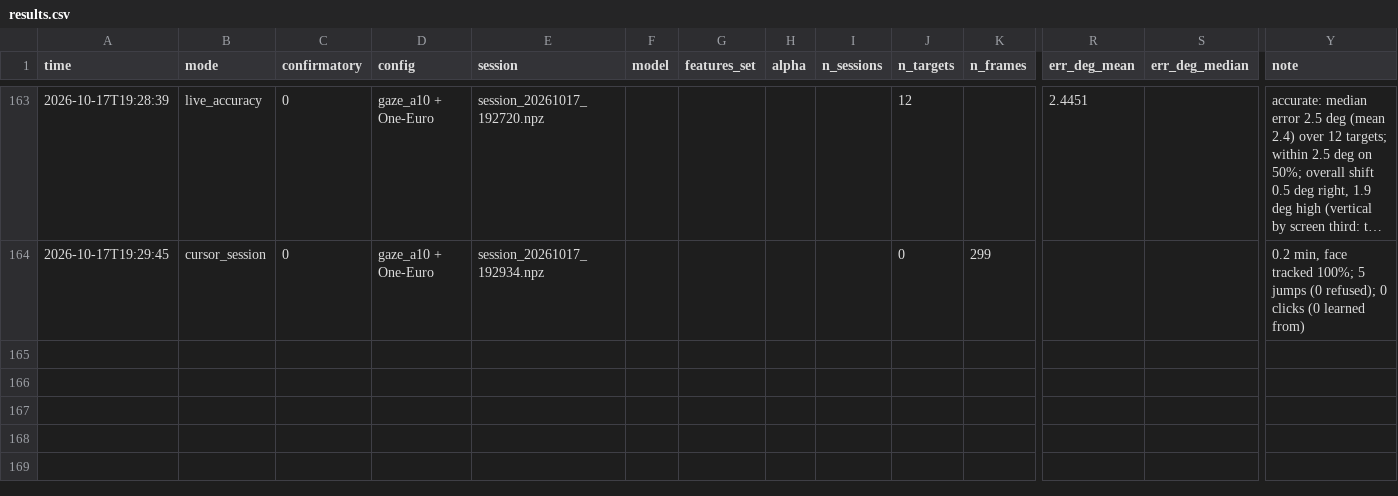
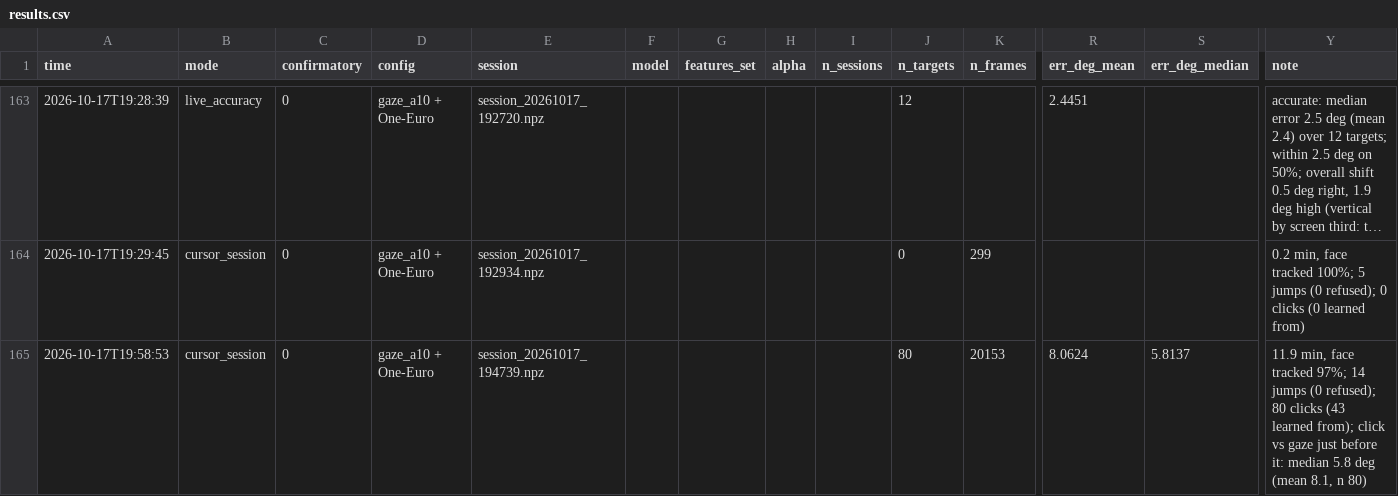
Before and after one commit to manyu1701/gaze-cursor, a CSV file: data/results.csv, drawn as a sheet; only a part is shown, gaps mark what is left out; long unchanged cells end in …; rows hold the shown columns only; the diff names each change by its address in the sheet, - before the commit and + after, or states it on an @@ line.

```diff
--- a/data/results.csv
+++ b/data/results.csv
+row 165: 2026-10-17T19:58:53 | cursor_session | 0 | gaze_a10 + One-Euro | session_20261017_194739.npz |  |  |  |  | 80 | 20153 | 8.0624 | 5.8137 | 11.9 min, face tracked 97%; 14 jumps (0 refused); 80 clicks (43 learned from); click vs gaze just before it: median 5.8 deg (mean 8.1, n 80)
```
